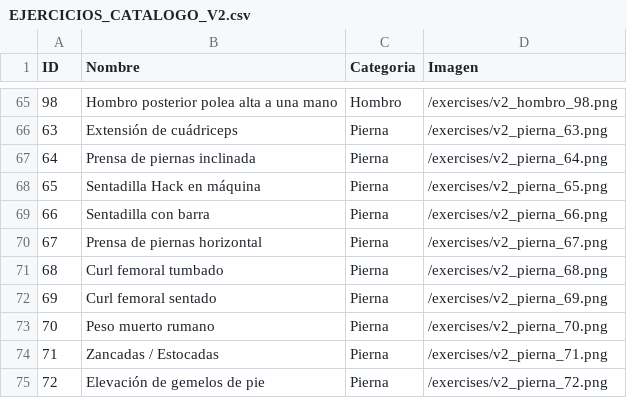
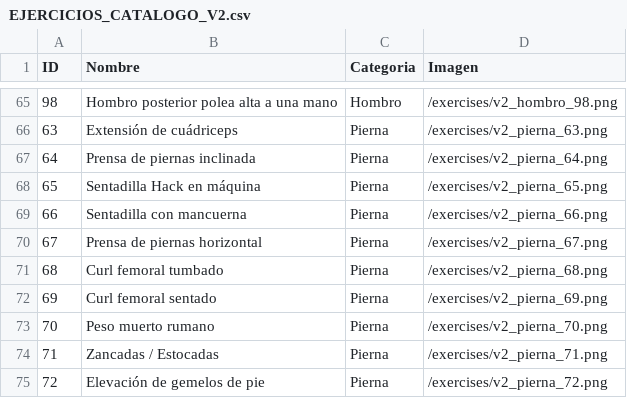
Before and after one commit to carlosrabadan059-cpu/Gym-tracker, a CSV file: EJERCICIOS_CATALOGO_V2.csv, drawn as a sheet; only a part is shown, gaps mark what is left out.

```diff
--- a/EJERCICIOS_CATALOGO_V2.csv
+++ b/EJERCICIOS_CATALOGO_V2.csv
@@ -68,3 +68,3 @@ ID;Nombre;Categoria;Imagen
 65;Sentadilla Hack en máquina;Pierna;/exercises/v2_pierna_65.png
-66;Sentadilla con barra;Pierna;/exercises/v2_pierna_66.png
+66;Sentadilla con mancuerna;Pierna;/exercises/v2_pierna_66.png
 67;Prensa de piernas horizontal;Pierna;/exercises/v2_pierna_67.png
```
Also changed, not shown: 2 other files.
